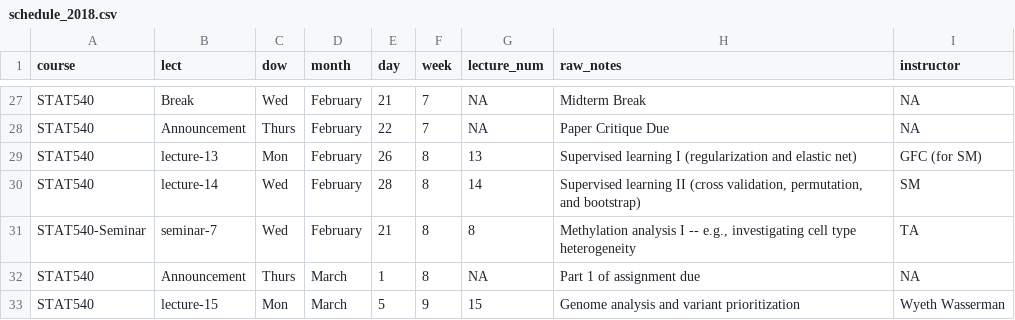
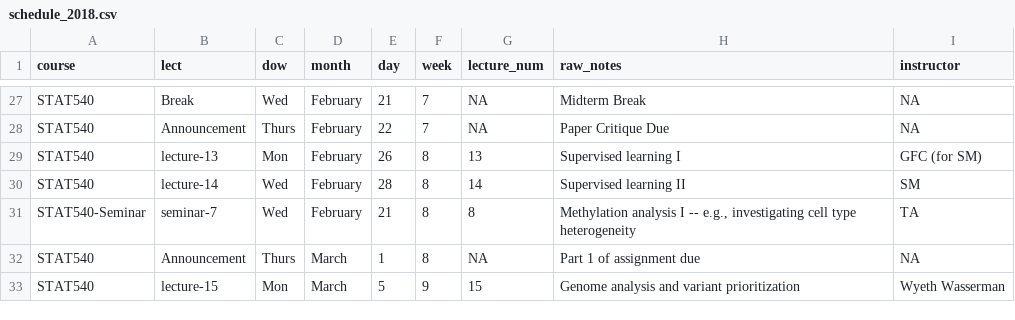
Before and after one commit to STAT540-UBC/STAT540-UBC.github.io, a CSV file: course-admin/schedule_2018.csv, drawn as a sheet; only a part is shown, gaps mark what is left out.

Commit message:
updated schedule

```diff
--- a/course-admin/schedule_2018.csv
+++ b/course-admin/schedule_2018.csv
@@ -28,4 +28,4 @@ STAT540,Break,Wed,February,21,7,NA,Midterm Break,NA
 STAT540,Announcement,Thurs,February,22,7,NA,Paper Critique Due,NA
-STAT540,lecture-13,Mon,February,26,8,13,Supervised learning I (regularization and elastic net),GFC (for SM)
-STAT540,lecture-14,Wed,February,28,8,14,"Supervised learning II (cross validation, permutation, and bootstrap)",SM
+STAT540,lecture-13,Mon,February,26,8,13,Supervised learning I,GFC (for SM)
+STAT540,lecture-14,Wed,February,28,8,14,Supervised learning II ,SM
 STAT540-Seminar,seminar-7,Wed,February,21,8,8,"Methylation analysis I -- e.g., investigating cell type heterogeneity",TA
```
Also changed, not shown: 1 other file.
